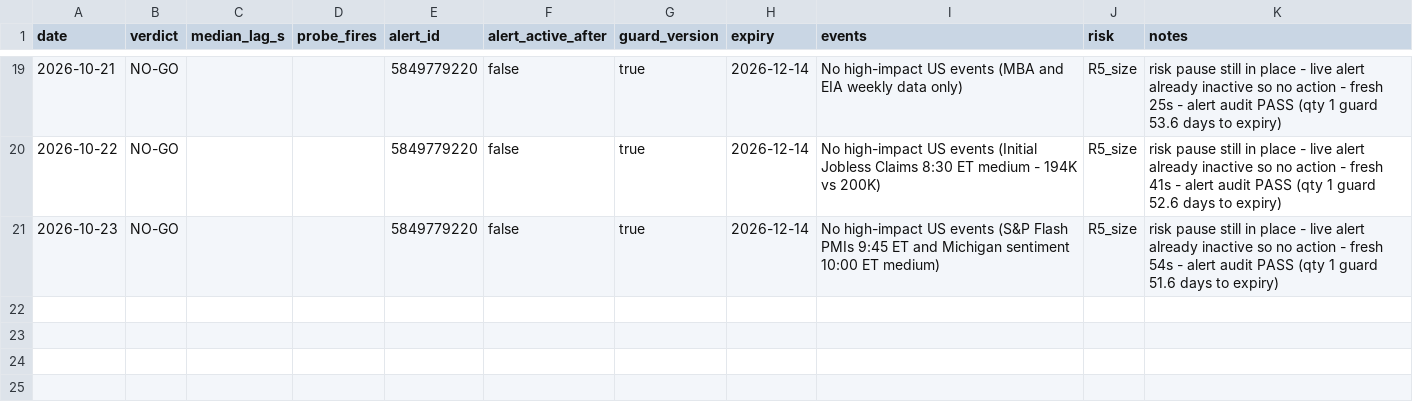
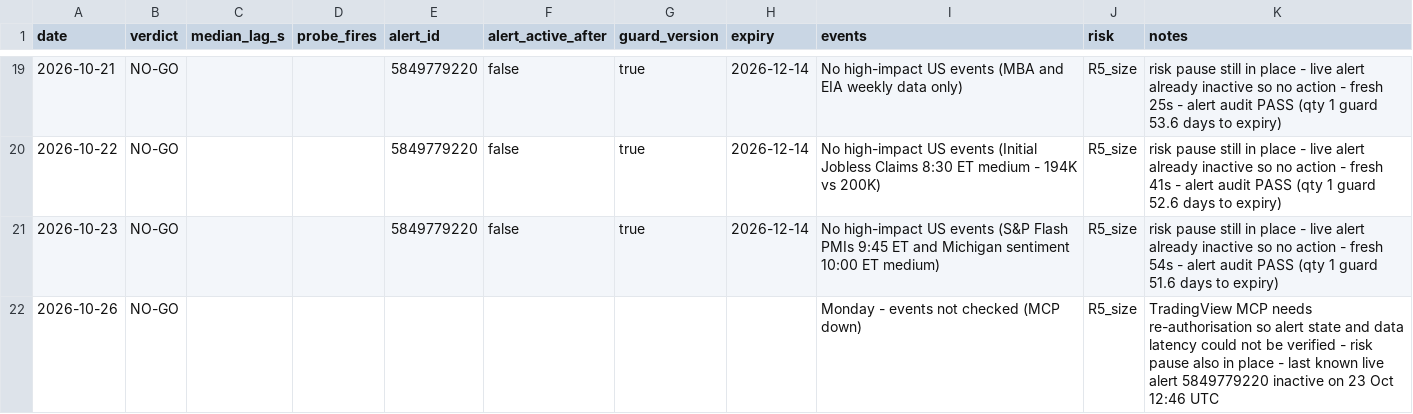
Before and after one commit to tosodo/QuantC, a CSV file: research/orb_breakout/ops/golive_log.csv, drawn as a sheet; only a part is shown, gaps mark what is left out; the diff names each change by its address in the sheet, - before the commit and + after, or states it on an @@ line.

```diff
--- a/research/orb_breakout/ops/golive_log.csv
+++ b/research/orb_breakout/ops/golive_log.csv
+row 22: 2026-10-26 | NO-GO |  |  |  |  |  |  | Monday - events not checked (MCP down) | R5_size | TradingView MCP needs re-authorisation so alert state and data latency could not be verified - risk pause also in place - last known live alert 5849779220 inactive on 23 Oct 12:46 UTC
```
